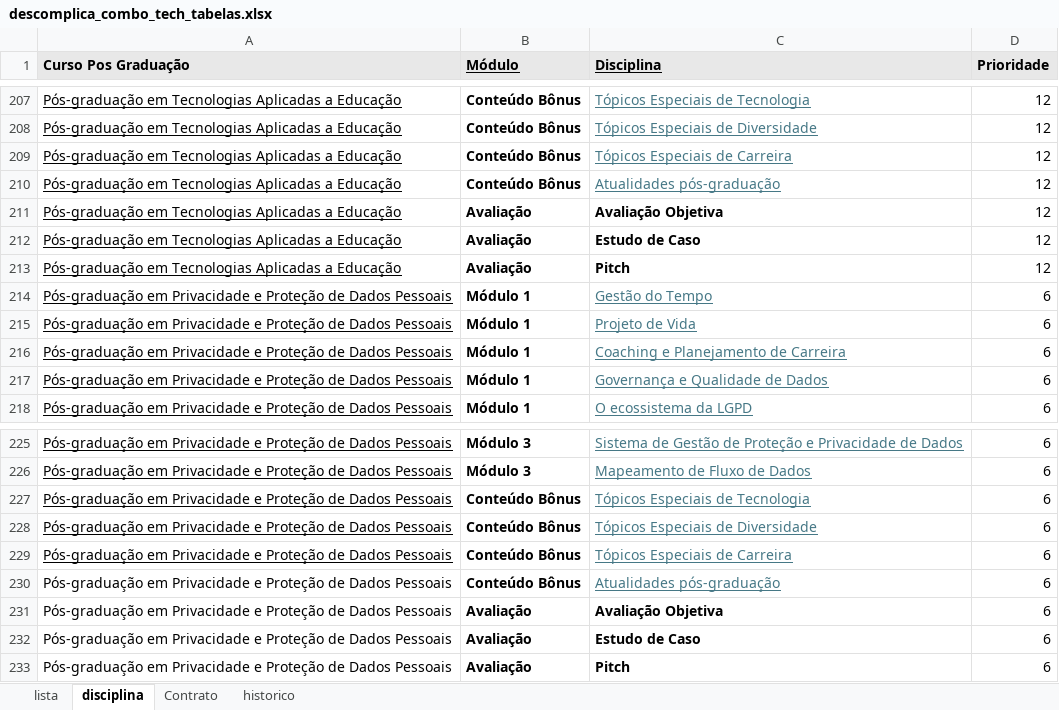
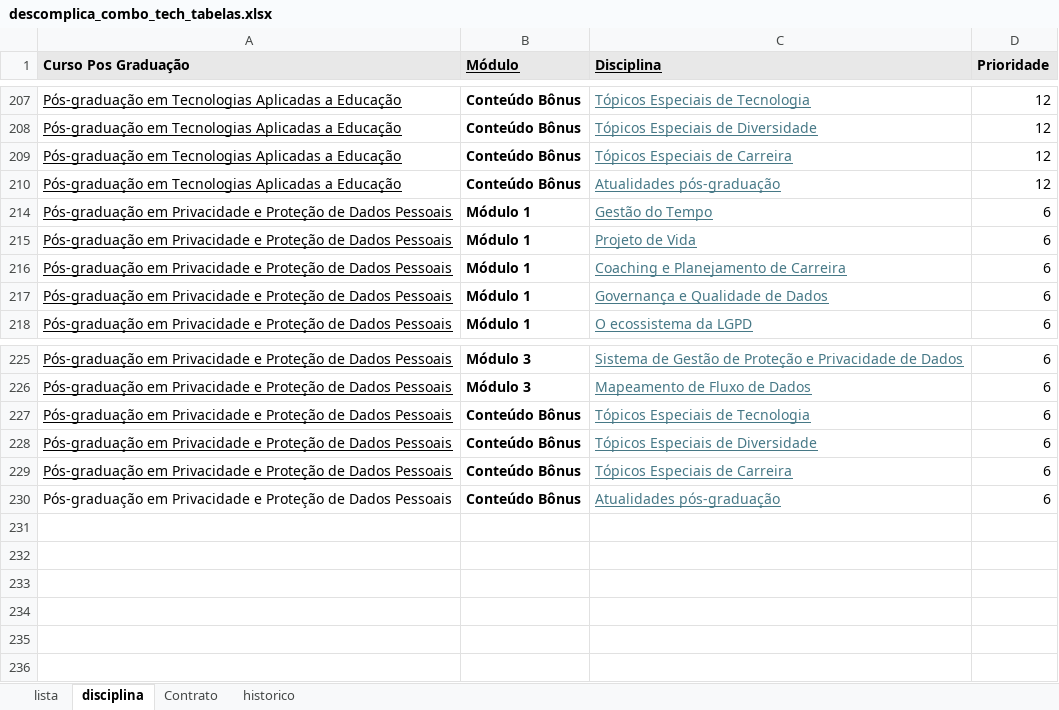
Before and after one commit to edyjrdev/descomplica_lab, an Excel workbook: docs/descomplica_combo_tech_tabelas.xlsx, sheet disciplina, drawn as a sheet; only a part is shown, gaps mark what is left out; values as stored, in another font and other column widths than the file's, no borders; the diff covers the shown part only; the diff names each change by its address in the sheet, - before the commit and + after, or states it on an @@ line.

```diff
--- a/docs/descomplica_combo_tech_tabelas.xlsx (sheet disciplina)
+++ b/docs/descomplica_combo_tech_tabelas.xlsx (sheet disciplina)
@@ row 211 hidden: Pós-graduação em Tecnologias Aplicadas a Educação | Avaliação | Avaliação Objetiva | 12 @@
@@ row 212 hidden: Pós-graduação em Tecnologias Aplicadas a Educação | Avaliação | Estudo de Caso | 12 @@
@@ row 213 hidden: Pós-graduação em Tecnologias Aplicadas a Educação | Avaliação | Pitch | 12 @@
@@ row 231 hidden: Pós-graduação em Privacidade e Proteção de Dados Pessoais | Avaliação | Avaliação Objetiva | 6 @@
@@ row 232 hidden: Pós-graduação em Privacidade e Proteção de Dados Pessoais | Avaliação | Estudo de Caso | 6 @@
@@ row 233 hidden: Pós-graduação em Privacidade e Proteção de Dados Pessoais | Avaliação | Pitch | 6 @@
```
Also changed, not shown: 30 hidden or unhidden rows elsewhere in this sheet, docs/mapa_pos_disciplinas_2026-2027.xlsx, 5 other files.
